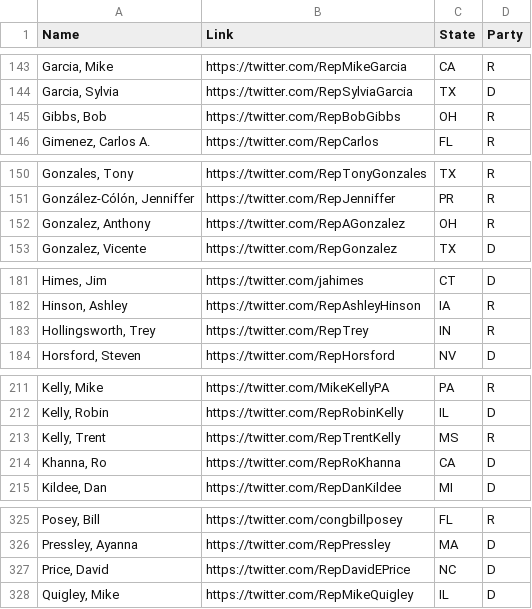
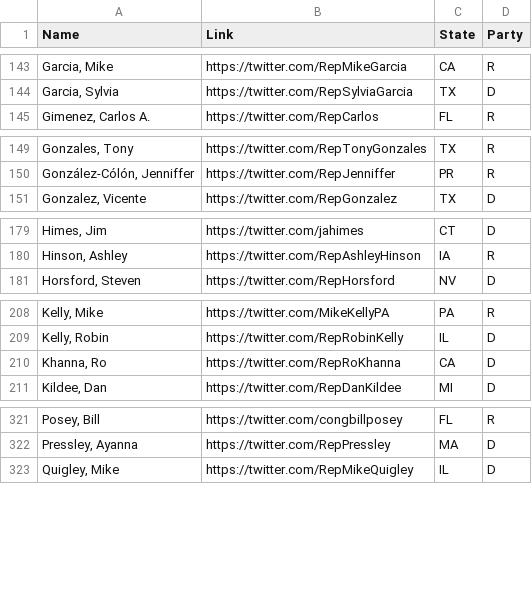
Before and after one commit to e8yes/spectrum-generator, a CSV file: data/congress_twitter_117th_house.csv, drawn as a sheet; only a part is shown, gaps mark what is left out; the diff covers the shown part only.

```diff
--- a/data/congress_twitter_117th_house.csv
+++ b/data/congress_twitter_117th_house.csv
@@ -144,3 +144,2 @@ Name,Link,State,Party
 "Garcia, Sylvia",https://twitter.com/RepSylviaGarcia,TX,D
-"Gibbs, Bob",https://twitter.com/RepBobGibbs,OH,R
 "Gimenez, Carlos A.",https://twitter.com/RepCarlos,FL,R
@@ -151,3 +150,2 @@ Name,Link,State,Party
 "González-Cólón, Jenniffer",https://twitter.com/RepJenniffer,PR,R
-"Gonzalez, Anthony",https://twitter.com/RepAGonzalez,OH,R
 "Gonzalez, Vicente",https://twitter.com/RepGonzalez,TX,D
@@ -182,3 +180,2 @@ Name,Link,State,Party
 "Hinson, Ashley",https://twitter.com/RepAshleyHinson,IA,R
-"Hollingsworth, Trey",https://twitter.com/RepTrey,IN,R
 "Horsford, Steven",https://twitter.com/RepHorsford,NV,D
@@ -212,3 +209,2 @@ Name,Link,State,Party
 "Kelly, Robin",https://twitter.com/RepRobinKelly,IL,D
-"Kelly, Trent",https://twitter.com/RepTrentKelly,MS,R
 "Khanna, Ro",https://twitter.com/RepRoKhanna,CA,D
@@ -326,3 +322,2 @@ Name,Link,State,Party
 "Pressley, Ayanna",https://twitter.com/RepPressley,MA,D
-"Price, David",https://twitter.com/RepDavidEPrice,NC,D
 "Quigley, Mike",https://twitter.com/RepMikeQuigley,IL,D
```
Also changed, not shown: 2 removed rows and 7 edited cells elsewhere in this file, data/congress_twitter_117th_senate.csv.
